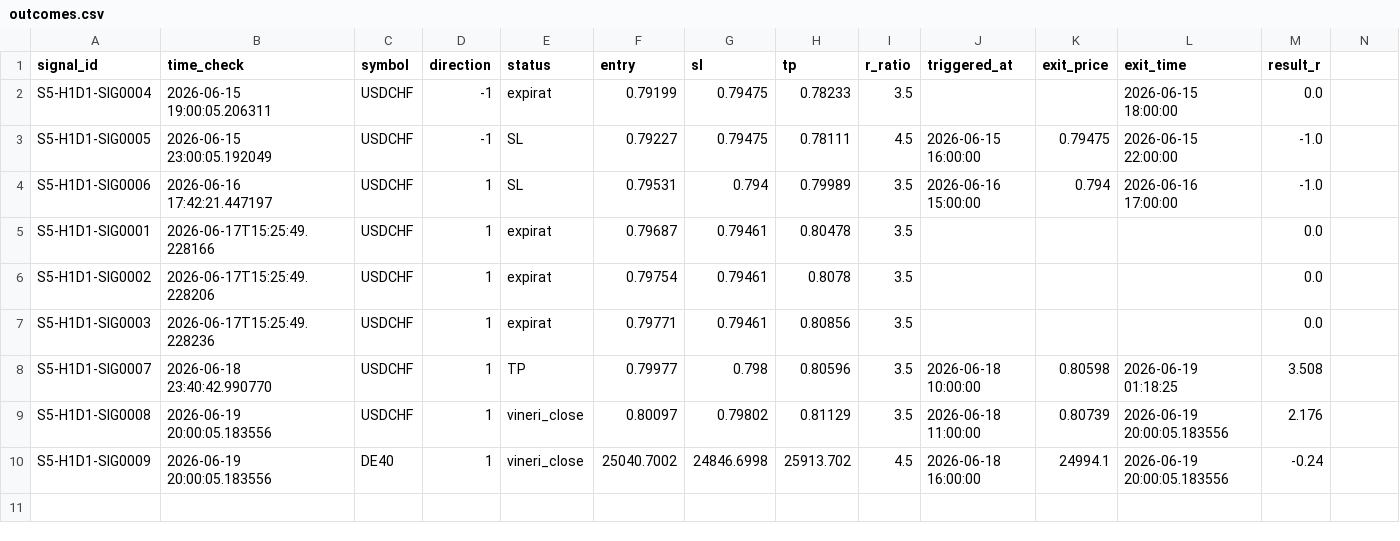
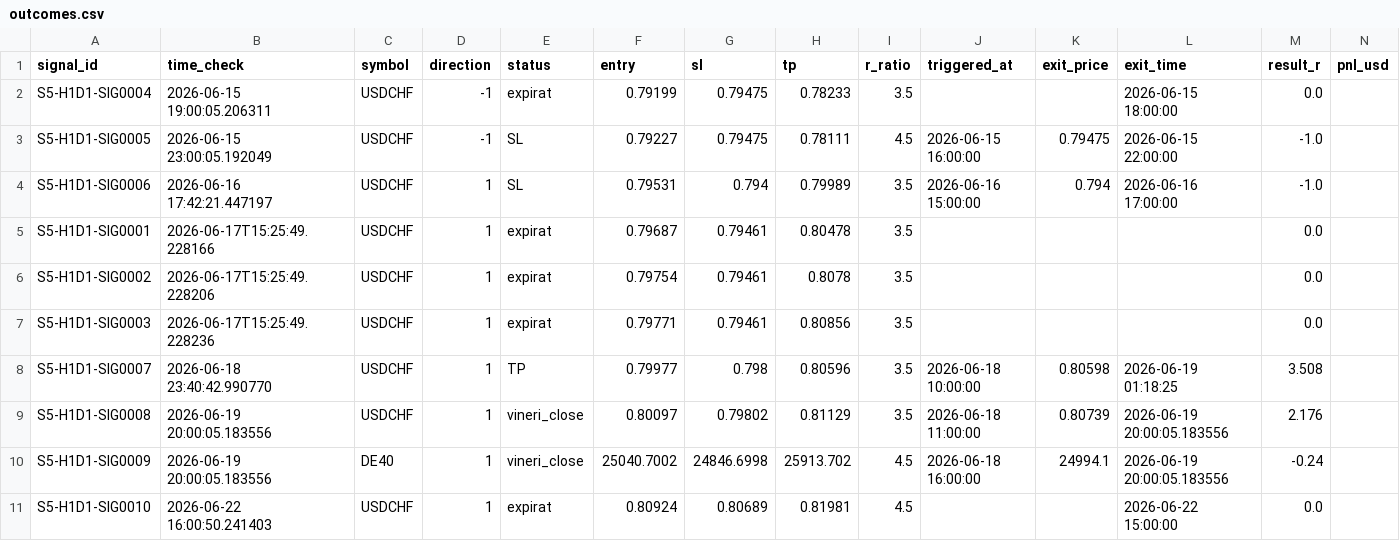
Before and after one commit to alexandrutarnicer-ai/trading-bot, a CSV file: data/live_signals/session5/outcomes.csv, drawn as a sheet.

```diff
--- a/data/live_signals/session5/outcomes.csv
+++ b/data/live_signals/session5/outcomes.csv
@@ -1,2 +1,2 @@
-signal_id,time_check,symbol,direction,status,entry,sl,tp,r_ratio,triggered_at,exit_price,exit_time,result_r
+signal_id,time_check,symbol,direction,status,entry,sl,tp,r_ratio,triggered_at,exit_price,exit_time,result_r,pnl_usd
 S5-H1D1-SIG0004,2026-06-15 19:00:05.206311,USDCHF,-1,expirat,0.79199,0.79475,0.78233,3.5,,,2026-06-15 18:00:00,0.0
@@ -10 +10,2 @@ S5-H1D1-SIG0008,2026-06-19 20:00:05.183556,USDCHF,1,vineri_close,0.80097,0.79802
 S5-H1D1-SIG0009,2026-06-19 20:00:05.183556,DE40,1,vineri_close,25040.7002,24846.6998,25913.702,4.5,2026-06-18 16:00:00,24994.1,2026-06-19 20:00:05.183556,-0.24
+S5-H1D1-SIG0010,2026-06-22 16:00:50.241403,USDCHF,1,expirat,0.80924,0.80689,0.81981,4.5,,,2026-06-22 15:00:00,0.0
```
Also changed, not shown: data/live_signals/session1/outcomes.csv, data/live_signals/session2/outcomes.csv, 34 other files.
